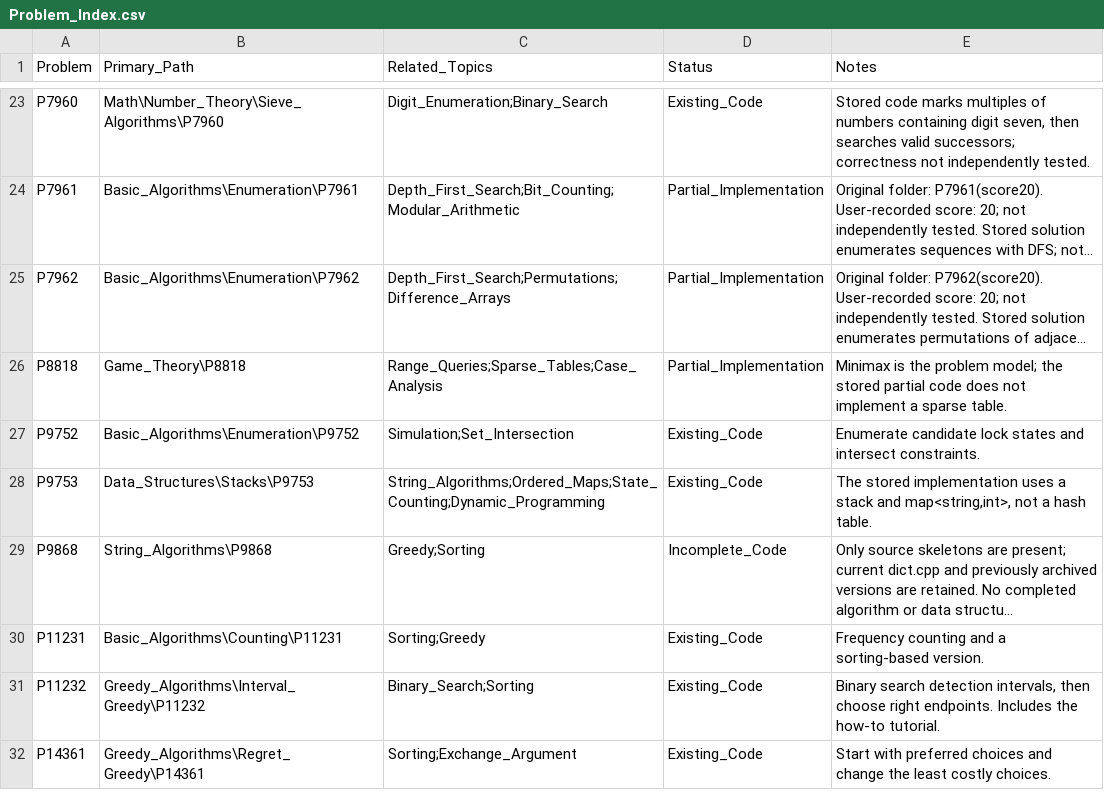
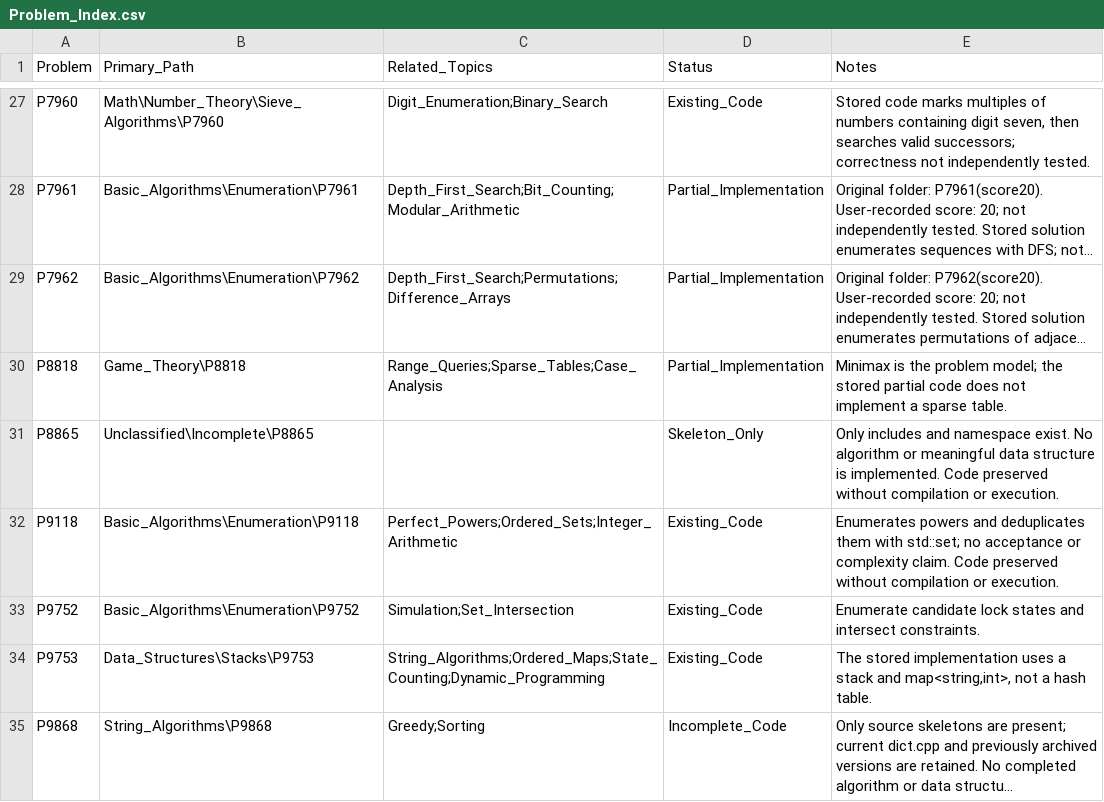
Before and after one commit to prodigylinda/NOI_prac_encyclopedia, a CSV file: algorithms/Problem_Index.csv, drawn as a sheet; only a part is shown, gaps mark what is left out; the shorter side is filled out with more unchanged rows; long unchanged cells end in …; the diff covers the shown part only.

Commit message:
Archive eight new problems, preserve P5019 version and index ordered sets

```diff
--- a/algorithms/Problem_Index.csv
+++ b/algorithms/Problem_Index.csv
@@ -26,2 +30,4 @@
 "P8818","Game_Theory\P8818","Range_Queries;Sparse_Tables;Case_Analysis","Partial_Implementation","Minimax is the problem model; the stored partial code does not implement a sparse table."
+"P8865","Unclassified\Incomplete\P8865","","Skeleton_Only","Only includes and namespace exist. No algorithm or meaningful data structure is implemented. Code preserved without compilation or execution."
+"P9118","Basic_Algorithms\Enumeration\P9118","Perfect_Powers;Ordered_Sets;Integer_Arithmetic","Existing_Code","Enumerates powers and deduplicates them with std::set; no acceptance or complexity claim. Code preserved without compilation or execution."
 "P9752","Basic_Algorithms\Enumeration\P9752","Simulation;Set_Intersection","Existing_Code","Enumerate candidate lock states and intersect constraints."
```
Also changed, not shown: 6 added rows elsewhere in this file, algorithms/Category_Summary.csv, data_structure/Category_Summary.csv, 16 other files.
